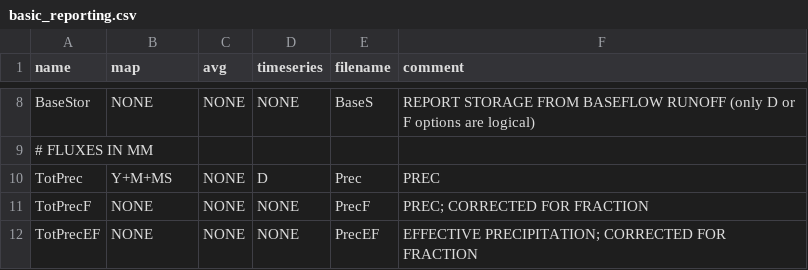
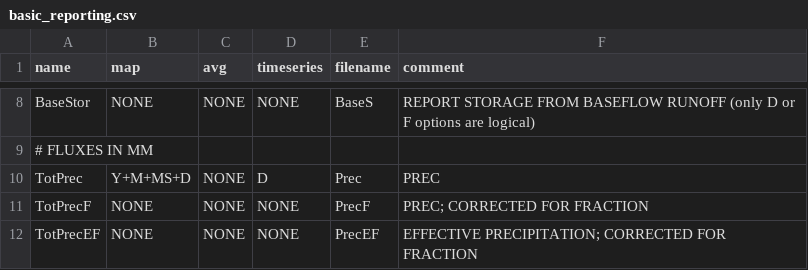
Before and after one commit to FutureWater/SphyPlugin, a CSV file: config/basic_reporting.csv, drawn as a sheet; only a part is shown, gaps mark what is left out.

```diff
--- a/config/basic_reporting.csv
+++ b/config/basic_reporting.csv
@@ -9,3 +9,3 @@ BaseStor,NONE,NONE,NONE,BaseS,REPORT STORAGE FROM BASEFLOW RUNOFF (only D or F o
 # FLUXES IN MM,,,,,
-TotPrec,Y+M+MS,NONE,D,Prec,PREC
+TotPrec,Y+M+MS+D,NONE,D,Prec,PREC
 TotPrecF,NONE,NONE,NONE,PrecF,PREC; CORRECTED FOR FRACTION
```
Also changed, not shown: 6 other files.
